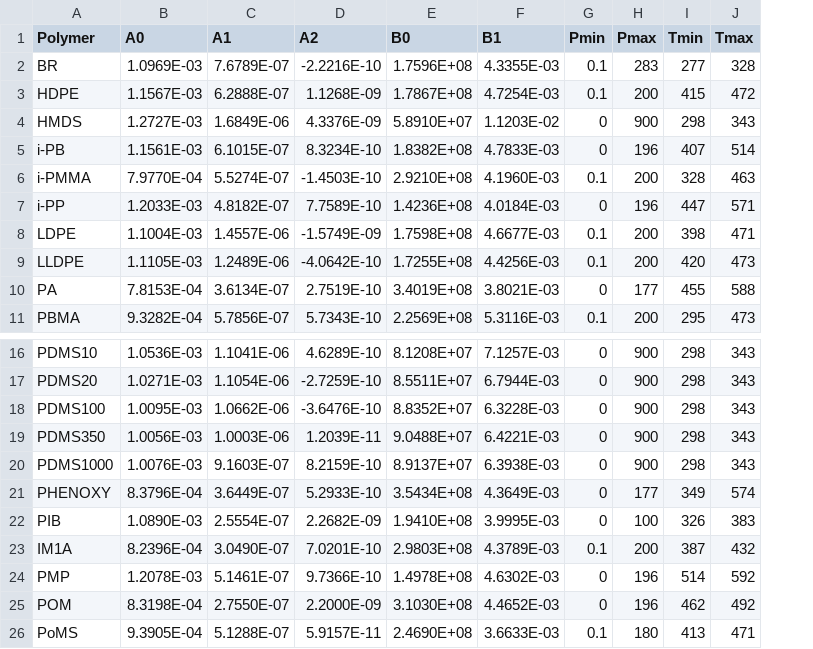
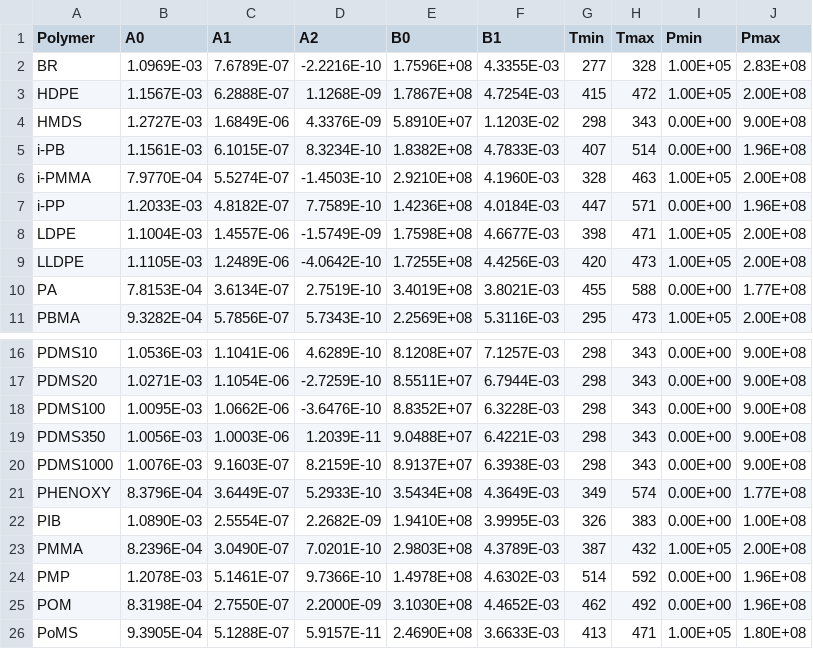
Before and after one commit to HugoMVale/polykin, a TSV file: src/polykin/properties/pvt_polymer/Tait_parameters.tsv, drawn as a sheet; only a part is shown, gaps mark what is left out; removed rows and columns are numbered as before the commit, all else as after; the diff names each change by its address in the sheet, - before the commit and + after, or states it on an @@ line.

Commit message:
add pvt parameter tables

```diff
--- a/src/polykin/properties/pvt_polymer/Tait_parameters.tsv
+++ b/src/polykin/properties/pvt_polymer/Tait_parameters.tsv
-column G (Pmin), rows 2-11: 0.1 | 0.1 | 0 | 0 | 0.1 | 0 | 0.1 | 0.1 | 0 | 0.1; rows 16-26: 0 | 0 | 0 | 0 | 0 | 0 | 0 | 0.1 | 0 | 0 | 0.1
-column H (Pmax), rows 2-11: 283 | 200 | 900 | 196 | 200 | 196 | 200 | 200 | 177 | 200; rows 16-26: 900 | 900 | 900 | 900 | 900 | 177 | 100 | 200 | 196 | 196 | 180
+column I (Pmin), rows 2-11: 1.00E+05 | 1.00E+05 | 0.00E+00 | 0.00E+00 | 1.00E+05 | 0.00E+00 | 1.00E+05 | 1.00E+05 | 0.00E+00 | 1.00E+05; rows 16-26: 0.00E+00 | 0.00E+00 | 0.00E+00 | 0.00E+00 | 0.00E+00 | 0.00E+00 | 0.00E+00 | 1.00E+05 | 0.00E+00 | 0.00E+00 | 1.00E+05
+column J (Pmax), rows 2-11: 2.83E+08 | 2.00E+08 | 9.00E+08 | 1.96E+08 | 2.00E+08 | 1.96E+08 | 2.00E+08 | 2.00E+08 | 1.77E+08 | 2.00E+08; rows 16-26: 9.00E+08 | 9.00E+08 | 9.00E+08 | 9.00E+08 | 9.00E+08 | 1.77E+08 | 1.00E+08 | 2.00E+08 | 1.96E+08 | 1.96E+08 | 1.80E+08
-A23 (Polymer): IM1A
+A23 (Polymer): PMMA
```
Also changed, not shown: 2 other files.
